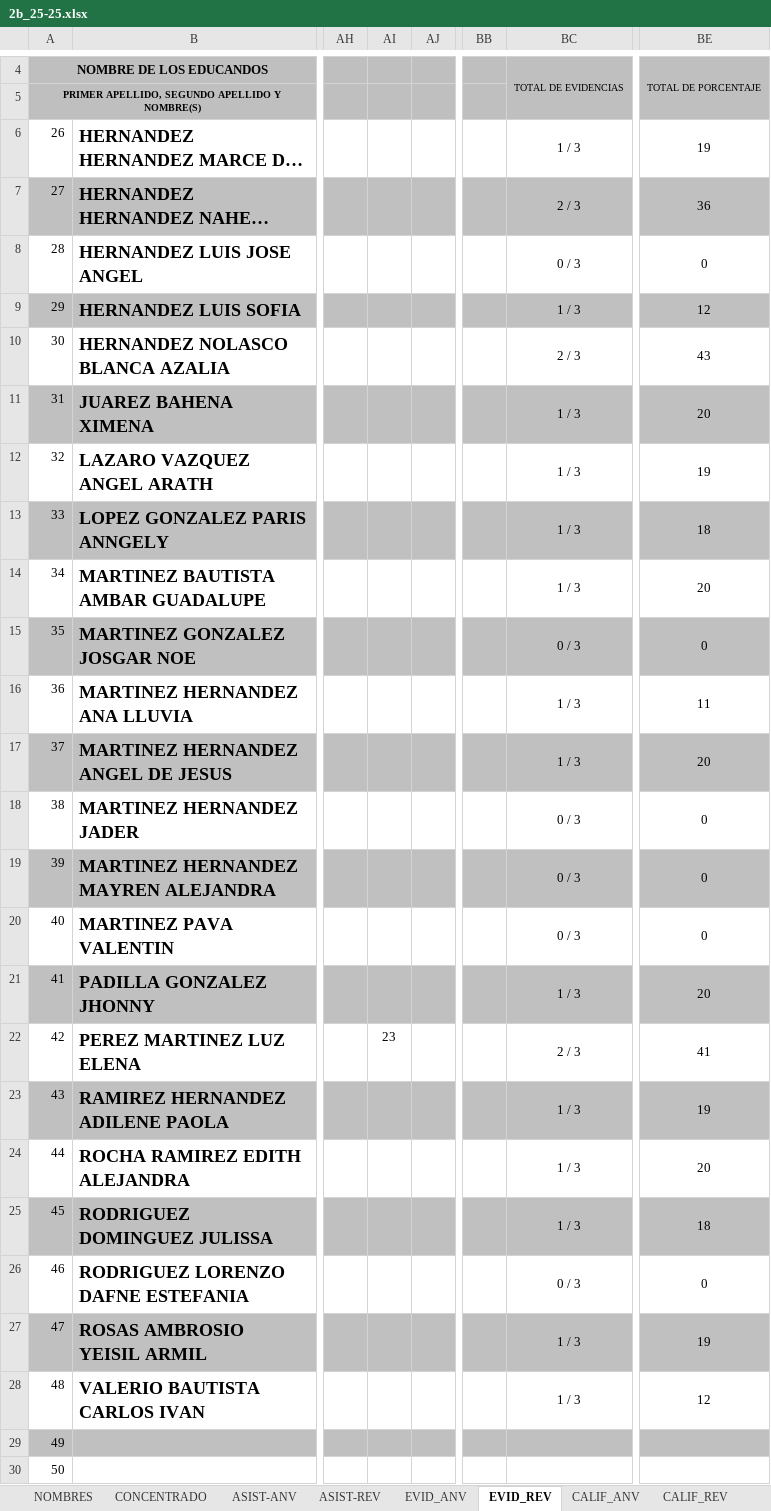
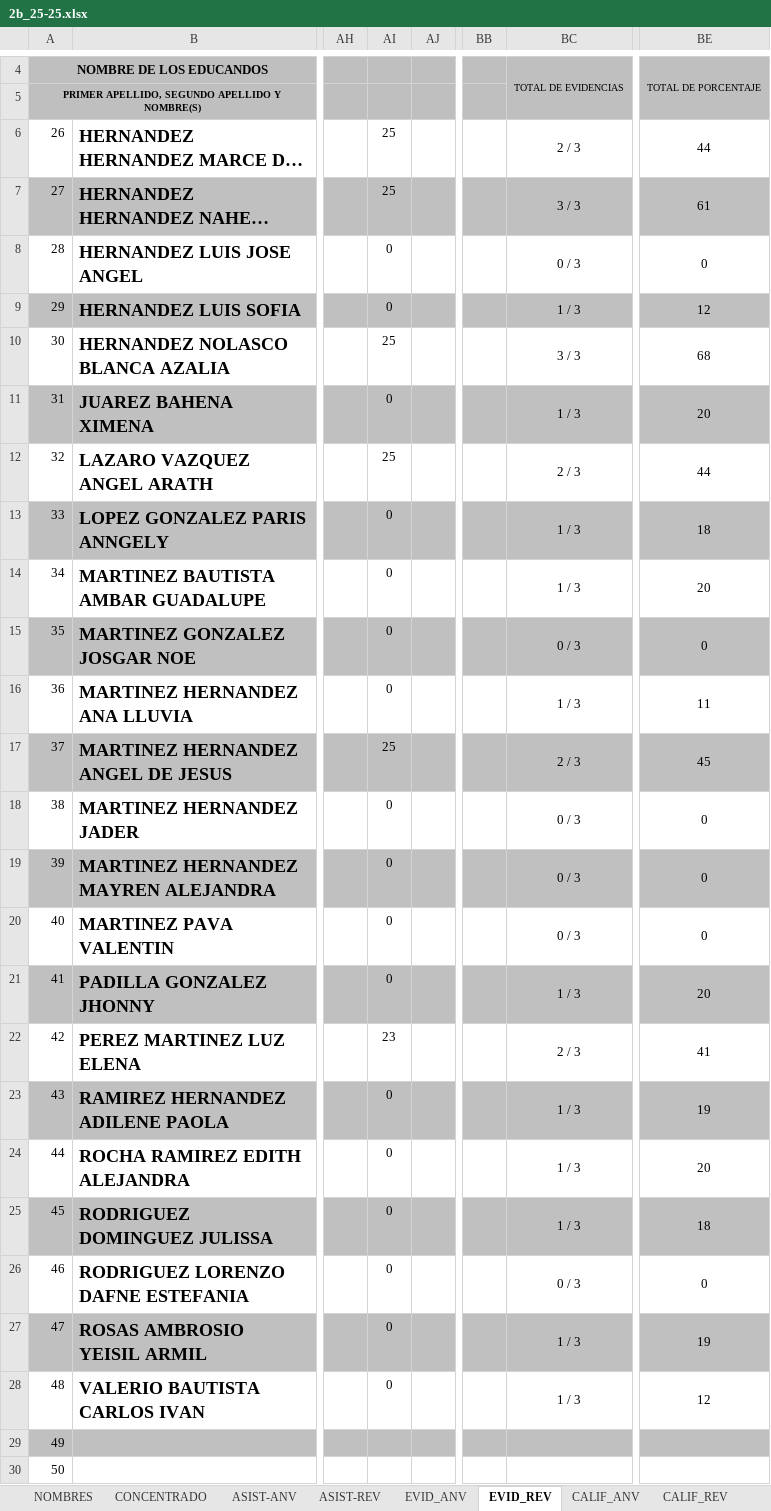
Before and after one commit to elpidiomt/esc, an Excel workbook: 2b_25-25.xlsx, sheet EVID_REV, drawn as a sheet; only a part is shown, gaps mark what is left out; long unchanged cells end in …; values as stored, in another font and other column widths than the file's, no borders; the diff names each change by its address in the sheet, - before the commit and + after, or states it on an @@ line.

```diff
--- a/2b_25-25.xlsx (sheet EVID_REV)
+++ b/2b_25-25.xlsx (sheet EVID_REV)
-AI6:AI7: (empty)
+AI6:AI7: 25
-BC6: 1 / 3
+BC6: 2 / 3
-BE6: 19
+BE6: 44
-BC7: 2 / 3
+BC7: 3 / 3
-BE7: 36
+BE7: 61
-AI8:AI9: (empty)
+AI8:AI9: 0
-AI10: (empty)
+AI10: 25
-BC10: 2 / 3
+BC10: 3 / 3
-BE10: 43
+BE10: 68
-AI11: (empty)
+AI11: 0
-AI12: (empty)
+AI12: 25
-BC12: 1 / 3
+BC12: 2 / 3
-BE12: 19
+BE12: 44
-AI13:AI16: (empty)
+AI13:AI16: 0
-AI17: (empty)
+AI17: 25
-BC17: 1 / 3
+BC17: 2 / 3
-BE17: 20
+BE17: 45
-AI18:AI21: (empty)
+AI18:AI21: 0
-AI23:AI28: (empty)
+AI23:AI28: 0
```
Also changed, not shown: sheet CALIF_ANV, sheet EVID_ANV, sheet CONCENTRADO, sheet CALIF_REV.
